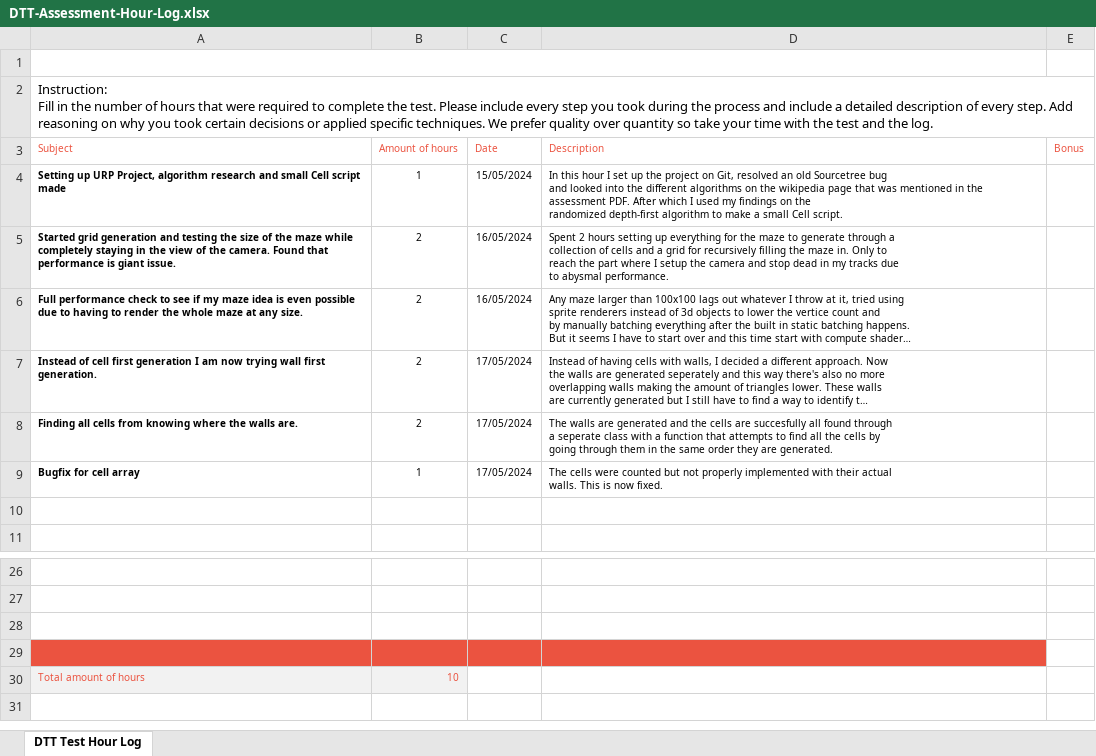
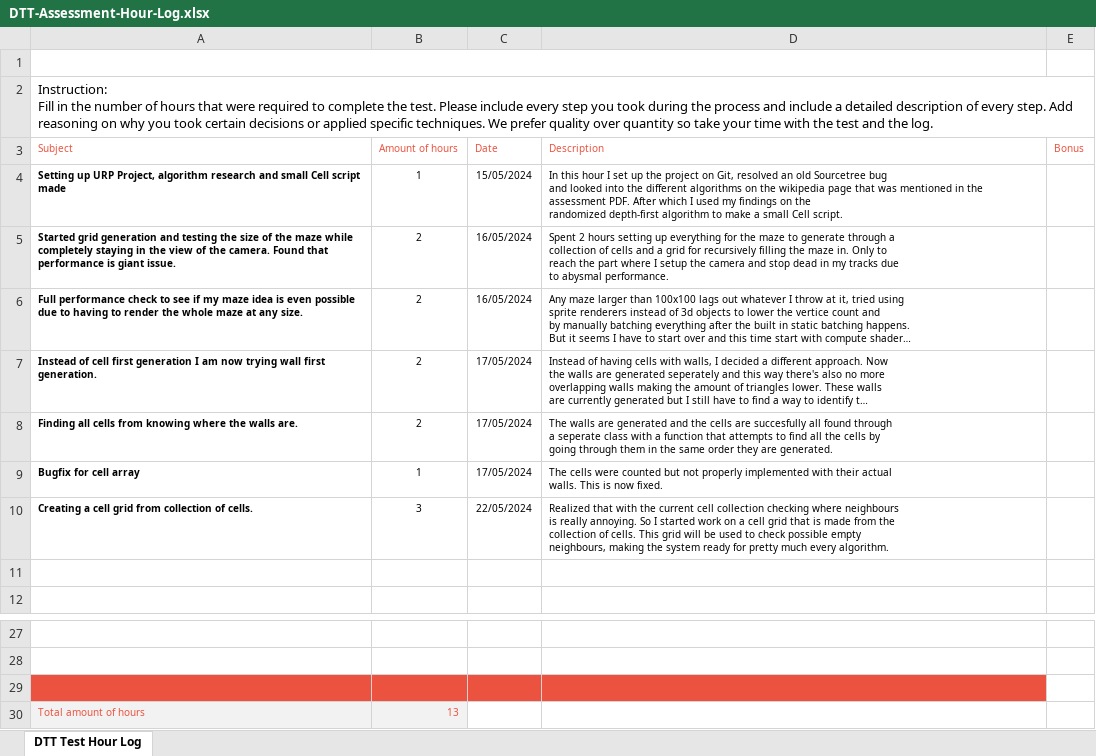
Before and after one commit to KWgroot/DTT-Maze, an Excel workbook: DTT Git Deliverables/DTT-Assessment-Hour-Log.xlsx, sheet DTT Test Hour Log, drawn as a sheet; only a part is shown, gaps mark what is left out; long unchanged cells end in …; values as stored, in another font and other column widths than the file's, no borders; charts and pictures not drawn; removed rows and columns are numbered as before the commit, all else as after; ↵ is a line break in a cell; the diff names each change by its address in the sheet, - before the commit and + after, or states it on an @@ line.

Commit message:
Cells are now stored in a grid which can be used much much easier to check for neighbours. Also started on a recursive coroutine loop for the first algorithm.

```diff
--- a/DTT Git Deliverables/DTT-Assessment-Hour-Log.xlsx (sheet DTT Test Hour Log)
+++ b/DTT Git Deliverables/DTT-Assessment-Hour-Log.xlsx (sheet DTT Test Hour Log)
+row 10: Creating a cell grid from collection of cells. | 3 | 22/05/2024 | Realized that with the current cell collection checking where neighbours ↵ is really annoying. So I started work on a cell grid that is made from the ↵ collection of cells. This grid will be used to check possible empty ↵ neighbours, making the system ready for pretty much every algorithm.
-A29:D29 fill: none
+A29:D29 fill: #EB5340
-row 29: (empty)
-B30 (Amount of hours): 10
+B30 (Amount of hours): 13
```
Also changed, not shown: 7 other files.
